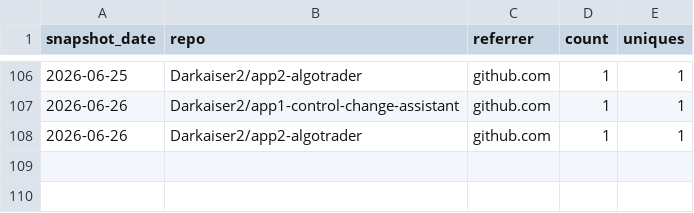
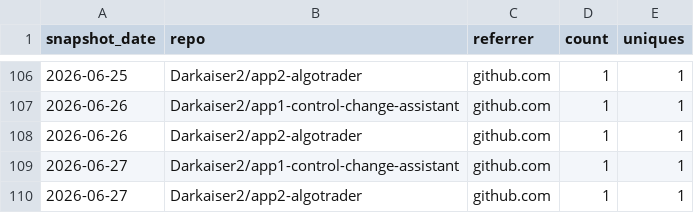
Before and after one commit to Darkaiser2/gh-traffic-logger, a CSV file: data/referrers.csv, drawn as a sheet; only a part is shown, gaps mark what is left out.

```diff
--- a/data/referrers.csv
+++ b/data/referrers.csv
@@ -108 +108,3 @@ snapshot_date,repo,referrer,count,uniques
 2026-06-26,Darkaiser2/app2-algotrader,github.com,1,1
+2026-06-27,Darkaiser2/app1-control-change-assistant,github.com,1,1
+2026-06-27,Darkaiser2/app2-algotrader,github.com,1,1
```
Also changed, not shown: data/clones.csv, data/paths.csv, 1 other file.
